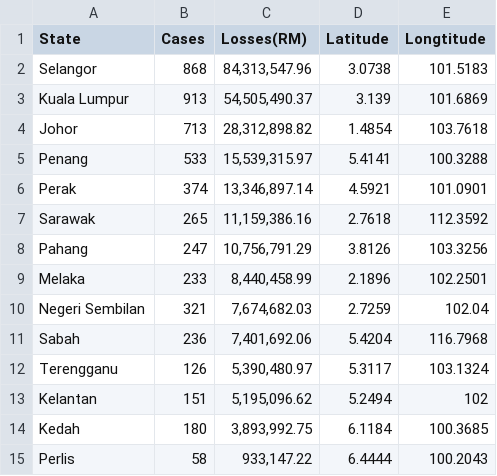
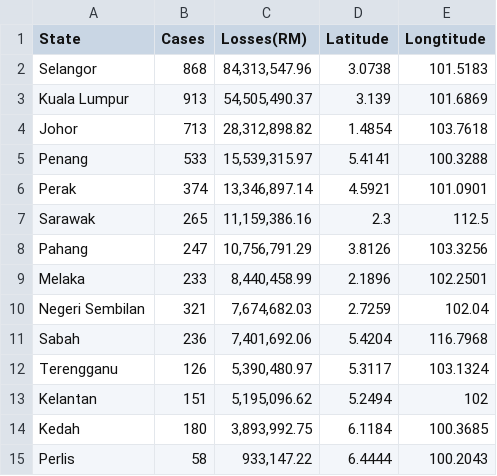
Before and after one commit to AbbiramiJegan/Homework-9, a CSV file: Crime Rates in Malaysia.csv, drawn as a sheet.

Commit message:
Add files via upload
Made changes to longtitude and latitude of Sarawak

```diff
--- a/Crime Rates in Malaysia.csv
+++ b/Crime Rates in Malaysia.csv
@@ -6,3 +6,3 @@ Penang,533,"15,539,315.97",5.4141,100.3288
 Perak,374,"13,346,897.14",4.5921,101.0901
-Sarawak,265,"11,159,386.16",2.7618,112.3592
+Sarawak,265,"11,159,386.16",2.3,112.5
 Pahang,247,"10,756,791.29",3.8126,103.3256
```
